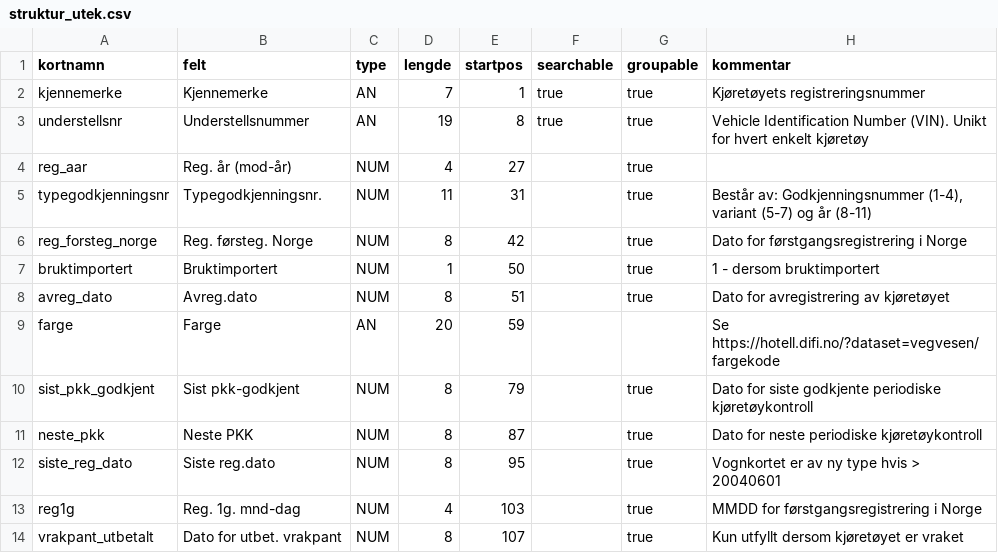
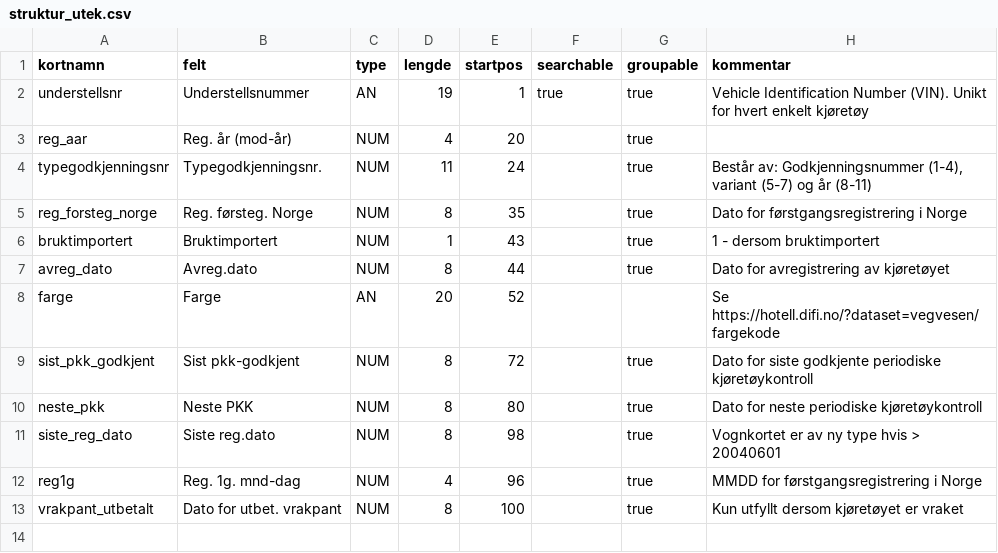
Before and after one commit to livarb/vehicledata, a CSV file: struktur_utek.csv, drawn as a sheet.

```diff
--- a/struktur_utek.csv
+++ b/struktur_utek.csv
@@ -1,14 +1,13 @@
 kortnamn;felt;type;lengde;startpos;searchable;groupable;kommentar
-kjennemerke;Kjennemerke;AN;7;1;true;true;Kjøretøyets registreringsnummer
-understellsnr;Understellsnummer;AN;19;8;true;true;Vehicle Identification Number (VIN). Unikt for hvert enkelt kjøretøy
-reg_aar;Reg. år (mod-år);NUM;4;27;;true;
-typegodkjenningsnr;Typegodkjenningsnr.;NUM;11;31;;true;Består av: Godkjenningsnummer (1-4), variant (5-7) og år (8-11)
-reg_forsteg_norge;Reg. førsteg. Norge;NUM;8;42;;true;Dato for førstgangsregistrering i Norge
-bruktimportert;Bruktimportert;NUM;1;50;;true;1 - dersom bruktimportert
-avreg_dato;Avreg.dato;NUM;8;51;;true;Dato for avregistrering av kjøretøyet
-farge;Farge;AN;20;59;;;Se https://hotell.difi.no/?dataset=vegvesen/fargekode
-sist_pkk_godkjent;Sist pkk-godkjent;NUM;8;79;;true;Dato for siste godkjente periodiske kjøretøykontroll
-neste_pkk;Neste PKK;NUM;8;87;;true;Dato for neste periodiske kjøretøykontroll
-siste_reg_dato;Siste reg.dato;NUM;8;95;;true;Vognkortet er av ny type hvis > 20040601
-reg1g;Reg. 1g. mnd-dag;NUM;4;103;;true;MMDD for førstgangsregistrering i Norge
-vrakpant_utbetalt;Dato for utbet. vrakpant;NUM;8;107;;true;Kun utfyllt dersom kjøretøyet er vraket
+understellsnr;Understellsnummer;AN;19;1;true;true;Vehicle Identification Number (VIN). Unikt for hvert enkelt kjøretøy
+reg_aar;Reg. år (mod-år);NUM;4;20;;true;
+typegodkjenningsnr;Typegodkjenningsnr.;NUM;11;24;;true;Består av: Godkjenningsnummer (1-4), variant (5-7) og år (8-11)
+reg_forsteg_norge;Reg. førsteg. Norge;NUM;8;35;;true;Dato for førstgangsregistrering i Norge
+bruktimportert;Bruktimportert;NUM;1;43;;true;1 - dersom bruktimportert
+avreg_dato;Avreg.dato;NUM;8;44;;true;Dato for avregistrering av kjøretøyet
+farge;Farge;AN;20;52;;;Se https://hotell.difi.no/?dataset=vegvesen/fargekode
+sist_pkk_godkjent;Sist pkk-godkjent;NUM;8;72;;true;Dato for siste godkjente periodiske kjøretøykontroll
+neste_pkk;Neste PKK;NUM;8;80;;true;Dato for neste periodiske kjøretøykontroll
+siste_reg_dato;Siste reg.dato;NUM;8;98;;true;Vognkortet er av ny type hvis > 20040601
+reg1g;Reg. 1g. mnd-dag;NUM;4;96;;true;MMDD for førstgangsregistrering i Norge
+vrakpant_utbetalt;Dato for utbet. vrakpant;NUM;8;100;;true;Kun utfyllt dersom kjøretøyet er vraket
```
Also changed, not shown: struktur_tekn.csv.
